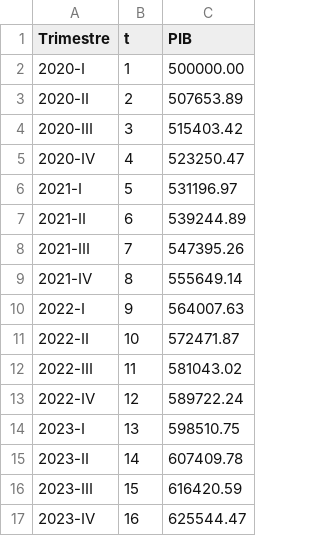
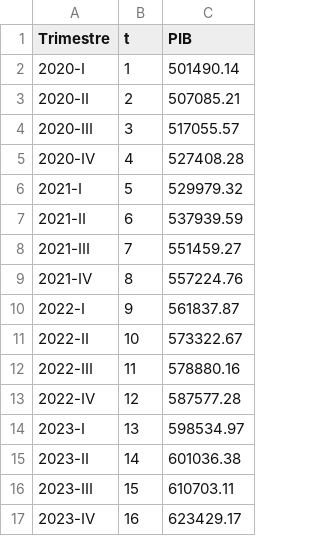
Before and after one commit to rhozon/Econometria_FAE, a CSV file: exercicio1_pib.csv, drawn as a sheet.

Commit message:
Add files via upload

```diff
--- a/exercicio1_pib.csv
+++ b/exercicio1_pib.csv
@@ -1,17 +1,17 @@
 Trimestre,t,PIB
-2020-I,1,500000.00
-2020-II,2,507653.89
-2020-III,3,515403.42
-2020-IV,4,523250.47
-2021-I,5,531196.97
-2021-II,6,539244.89
-2021-III,7,547395.26
-2021-IV,8,555649.14
-2022-I,9,564007.63
-2022-II,10,572471.87
-2022-III,11,581043.02
-2022-IV,12,589722.24
-2023-I,13,598510.75
-2023-II,14,607409.78
-2023-III,15,616420.59
-2023-IV,16,625544.47
+2020-I,1,501490.14
+2020-II,2,507085.21
+2020-III,3,517055.57
+2020-IV,4,527408.28
+2021-I,5,529979.32
+2021-II,6,537939.59
+2021-III,7,551459.27
+2021-IV,8,557224.76
+2022-I,9,561837.87
+2022-II,10,573322.67
+2022-III,11,578880.16
+2022-IV,12,587577.28
+2023-I,13,598534.97
+2023-II,14,601036.38
+2023-III,15,610703.11
+2023-IV,16,623429.17
```
